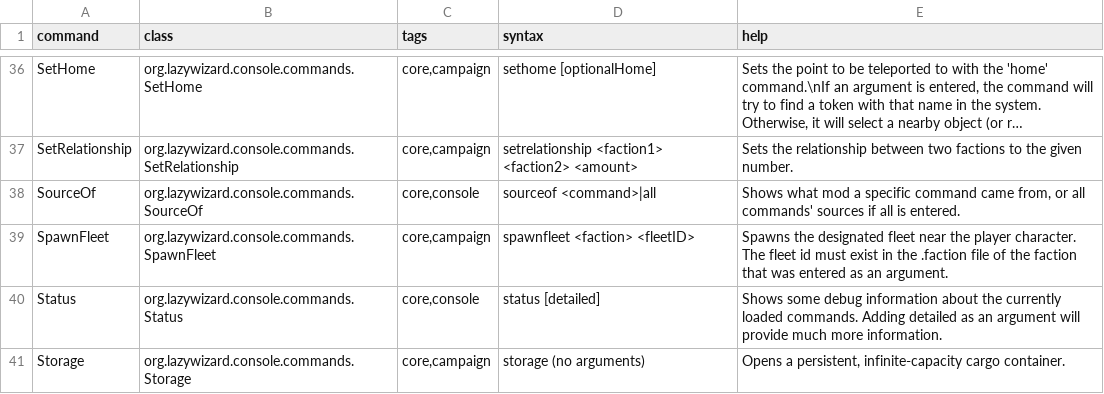
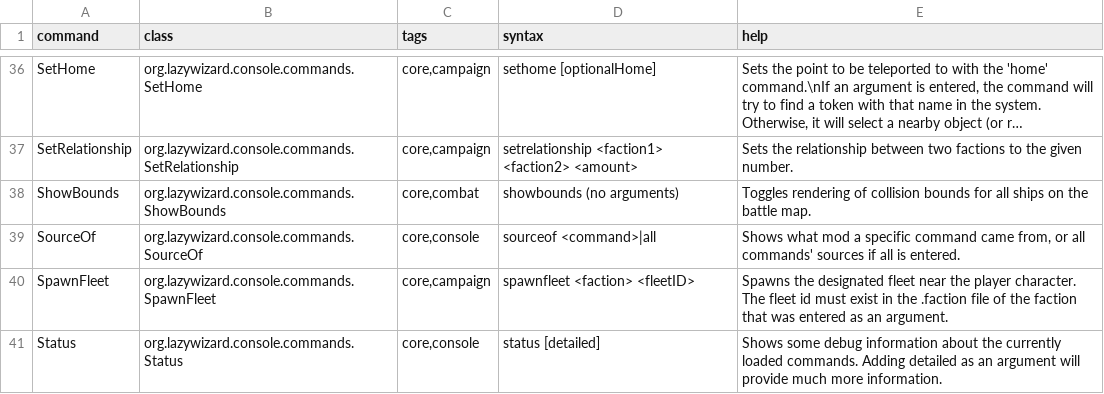
Before and after one commit to LazyWizard/console-commands, a CSV file: commands.csv, drawn as a sheet; only a part is shown, gaps mark what is left out; the shorter side is filled out with more unchanged rows; long unchanged cells end in …; the diff names each change by its address in the sheet, - before the commit and + after, or states it on an @@ line.

Commit message:
Options now in own class, added ShowBounds command, combat commands now instant

```diff
--- a/commands.csv
+++ b/commands.csv
+row 38: ShowBounds | org.lazywizard.console.commands.ShowBounds | core,combat | showbounds (no arguments) | Toggles rendering of collision bounds for all ships on the battle map.
```
Also changed, not shown: 12 other files.
